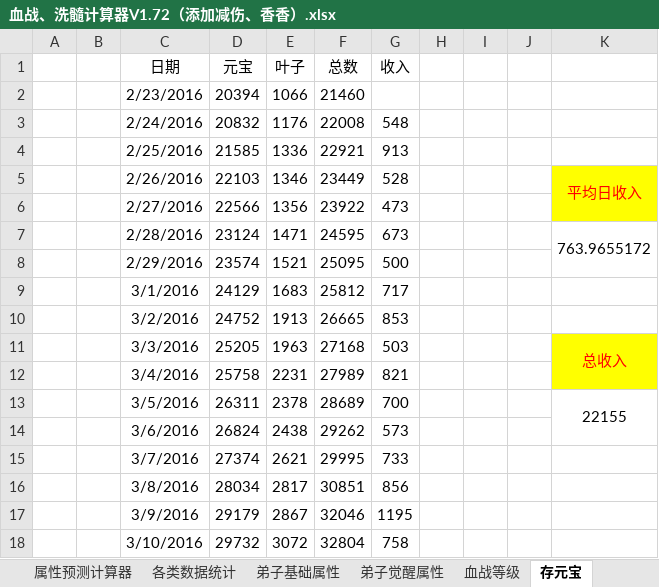
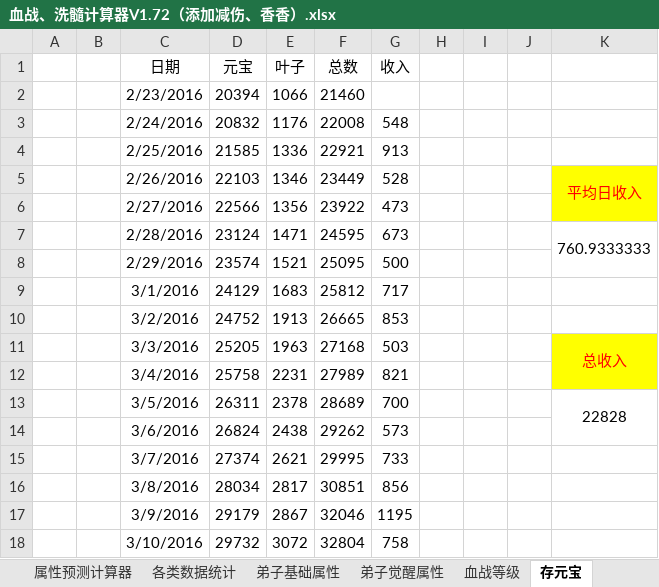
Before and after one commit to JayZeeWen/Game-Tool, an Excel workbook: 血战、洗髓计算器V1.72（添加减伤、香香）.xlsx, sheet 存元宝, drawn as a sheet; only a part is shown; values as stored, in another font and other column widths than the file's, no borders; the diff covers the shown part only; the diff names each change by its address in the sheet, - before the commit and + after, or states it on an @@ line.

```diff
--- a/血战、洗髓计算器V1.72（添加减伤、香香）.xlsx (sheet 存元宝)
+++ b/血战、洗髓计算器V1.72（添加减伤、香香）.xlsx (sheet 存元宝)
-K7: 763.9655172
+K7: 760.9333333
-K13: 22155
+K13: 22828
```
Also changed, not shown: 17 added rows, 1 removed row and 16 edited cells elsewhere in this sheet, sheet 洗髓计算器, formulas that keep their value, hidden cells.
